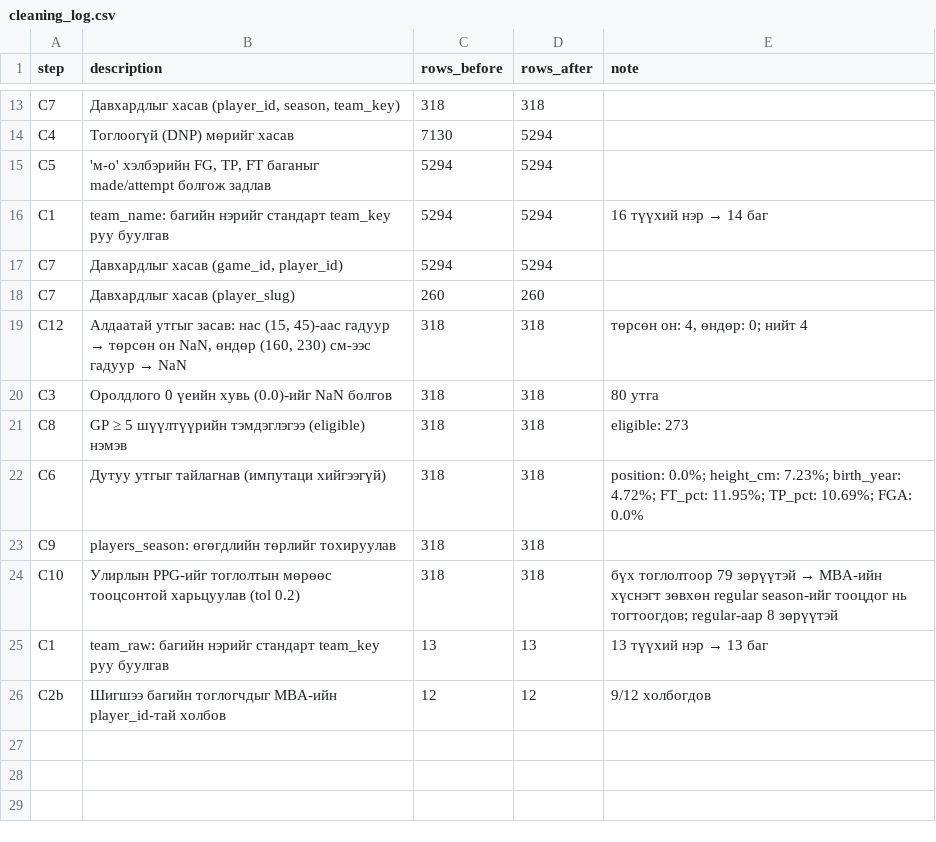
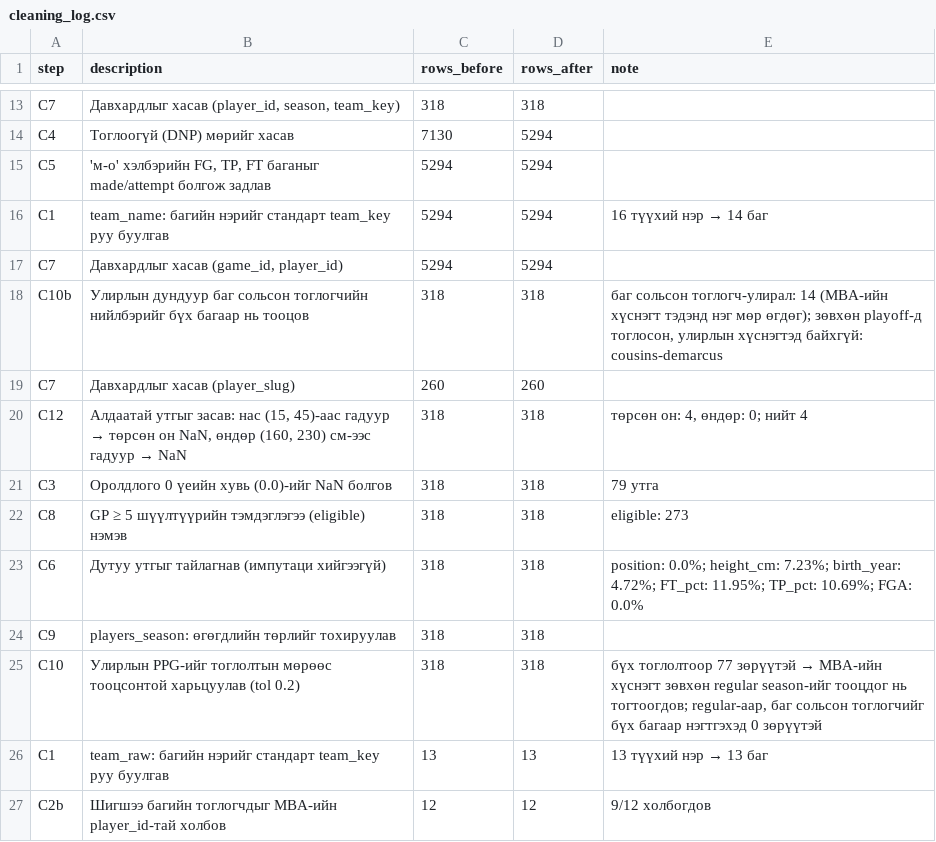
Before and after one commit to batdorj-s/data-visualization-3a, a CSV file: mba_analysis/reports/cleaning_log.csv, drawn as a sheet; only a part is shown, gaps mark what is left out.

```diff
--- a/mba_analysis/reports/cleaning_log.csv
+++ b/mba_analysis/reports/cleaning_log.csv
@@ -17,5 +17,6 @@ C1,team_name: багийн нэрийг стандарт team_key руу буу
 C7,"Давхардлыг хасав (game_id, player_id)",5294,5294,
+C10b,Улирлын дундуур баг сольсон тоглогчийн нийлбэрийг бүх багаар нь тооцов,318,318,"баг сольсон тоглогч-улирал: 14 (MBA-ийн хүснэгт тэдэнд нэг мөр өгдөг); зөвхөн playoff-д тоглосон, улирлын хүснэгтэд байхгүй: cousins-demarcus"
 C7,Давхардлыг хасав (player_slug),260,260,
 C12,"Алдаатай утгыг засав: нас (15, 45)-аас гадуур → төрсөн он NaN, өндөр (160, 230) см-ээс гадуур → NaN",318,318,"төрсөн он: 4, өндөр: 0; нийт 4"
-C3,Оролдлого 0 үеийн хувь (0.0)-ийг NaN болгов,318,318,80 утга
+C3,Оролдлого 0 үеийн хувь (0.0)-ийг NaN болгов,318,318,79 утга
 C8,GP ≥ 5 шүүлтүүрийн тэмдэглэгээ (eligible) нэмэв,318,318,eligible: 273
@@ -23,3 +24,3 @@ C6,Дутуу утгыг тайлагнав (импутаци хийгээгүй
 C9,players_season: өгөгдлийн төрлийг тохируулав,318,318,
-C10,Улирлын PPG-ийг тоглолтын мөрөөс тооцсонтой харьцуулав (tol 0.2),318,318,бүх тоглолтоор 79 зөрүүтэй → MBA-ийн хүснэгт зөвхөн regular season-ийг тооцдог нь тогтоогдов; regular-аар 8 зөрүүтэй
+C10,Улирлын PPG-ийг тоглолтын мөрөөс тооцсонтой харьцуулав (tol 0.2),318,318,"бүх тоглолтоор 77 зөрүүтэй → MBA-ийн хүснэгт зөвхөн regular season-ийг тооцдог нь тогтоогдов; regular-аар, баг сольсон тоглогчийг бүх багаар нэгтгэхэд 0 зөрүүтэй"
 C1,team_raw: багийн нэрийг стандарт team_key руу буулгав,13,13,13 түүхий нэр → 13 баг
```
Also changed, not shown: mba_analysis/data/processed/players_season.csv, mba_analysis/reports/cluster_centroids_z.csv, 26 other files.
